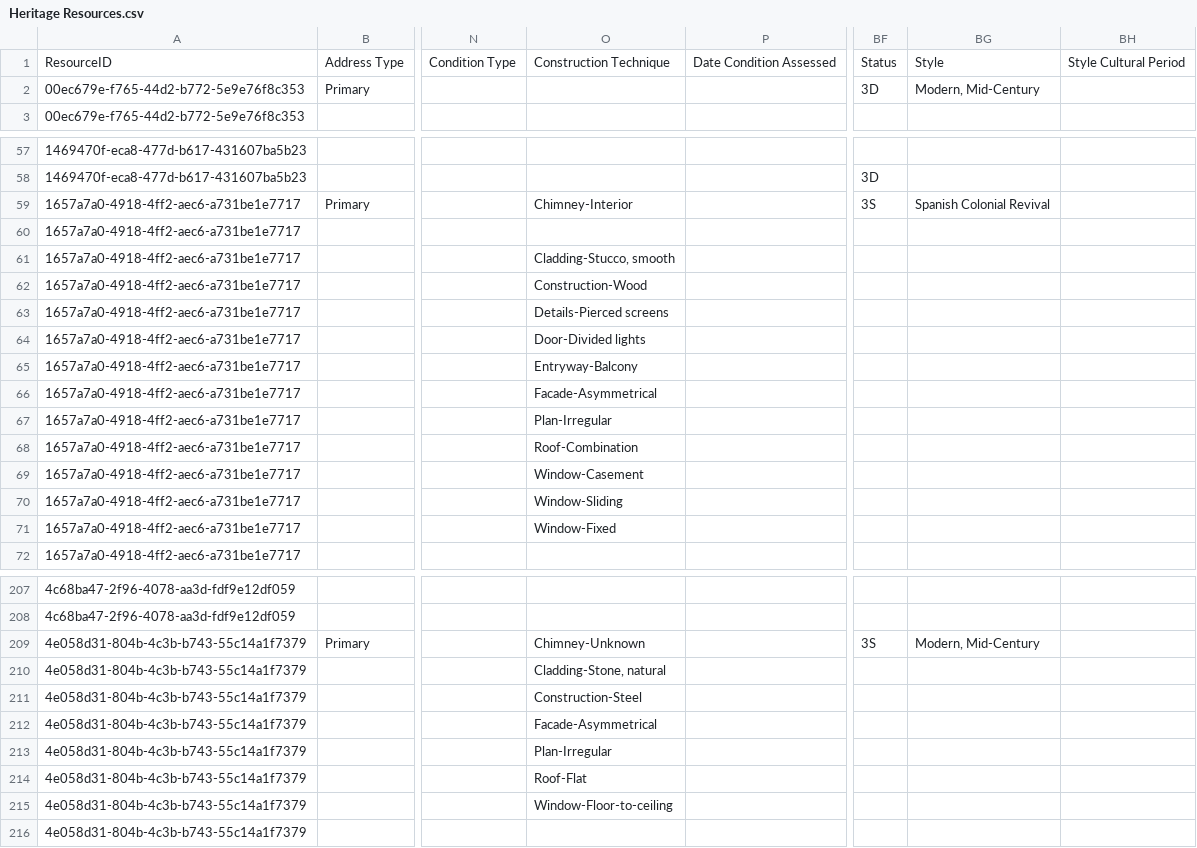
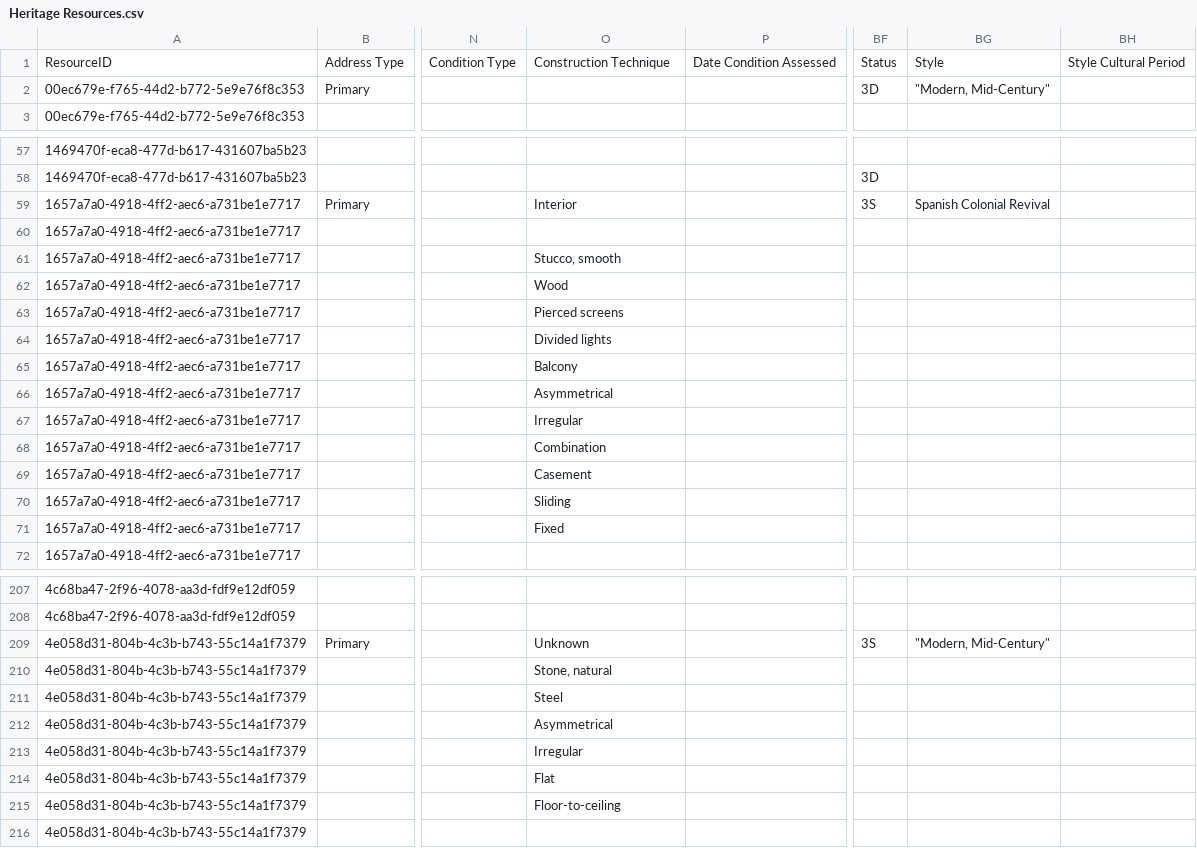
Before and after one commit to archesproject/v5_demo, a CSV file: v5_demo/pkg/business_data/Heritage Resources.csv, drawn as a sheet; only a part is shown, gaps mark what is left out; the diff covers the shown part only; the diff names each change by its address in the sheet, - before the commit and + after, or states it on an @@ line.

Commit message:
Remove hyphenated concept labels in Construction Technique and put "Modern, Mid-Century" in triple quotes

```diff
--- a/v5_demo/pkg/business_data/Heritage Resources.csv
+++ b/v5_demo/pkg/business_data/Heritage Resources.csv
-BG2: Modern, Mid-Century
+BG2: "Modern, Mid-Century"
-O59: Chimney-Interior
+O59: Interior
-O61: Cladding-Stucco, smooth
+O61: Stucco, smooth
-O62: Construction-Wood
+O62: Wood
-O63: Details-Pierced screens
+O63: Pierced screens
-O64: Door-Divided lights
+O64: Divided lights
-O65: Entryway-Balcony
+O65: Balcony
-O66: Facade-Asymmetrical
+O66: Asymmetrical
-O67: Plan-Irregular
+O67: Irregular
-O68: Roof-Combination
+O68: Combination
-O69: Window-Casement
+O69: Casement
-O70: Window-Sliding
+O70: Sliding
-O71: Window-Fixed
+O71: Fixed
-O209: Chimney-Unknown
+O209: Unknown
-BG209: Modern, Mid-Century
+BG209: "Modern, Mid-Century"
-O210: Cladding-Stone, natural
+O210: Stone, natural
-O211: Construction-Steel
+O211: Steel
-O212: Facade-Asymmetrical
+O212: Asymmetrical
-O213: Plan-Irregular
+O213: Irregular
-O214: Roof-Flat
+O214: Flat
-O215: Window-Floor-to-ceiling
+O215: Floor-to-ceiling
```
Also changed, not shown: 76 edited cells elsewhere in this file.
